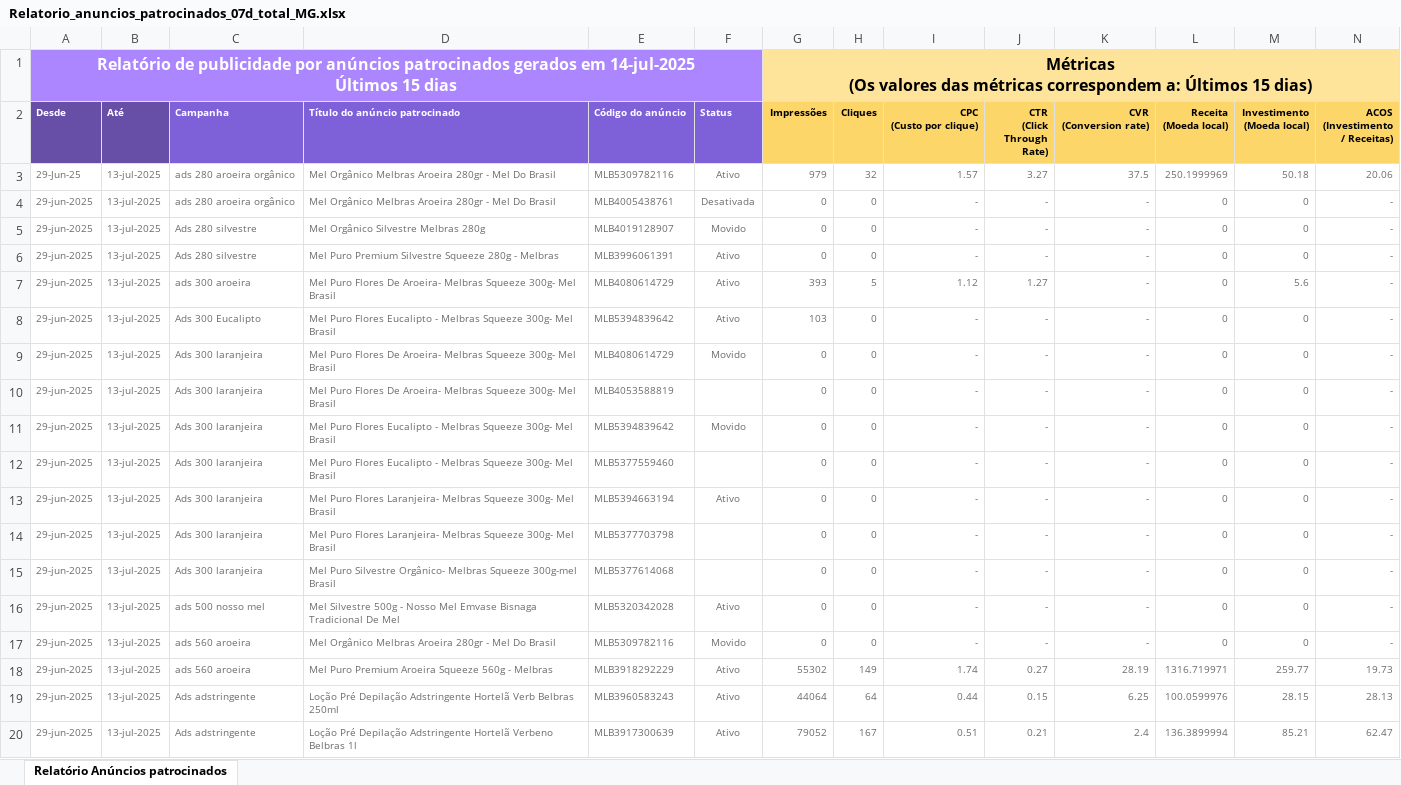
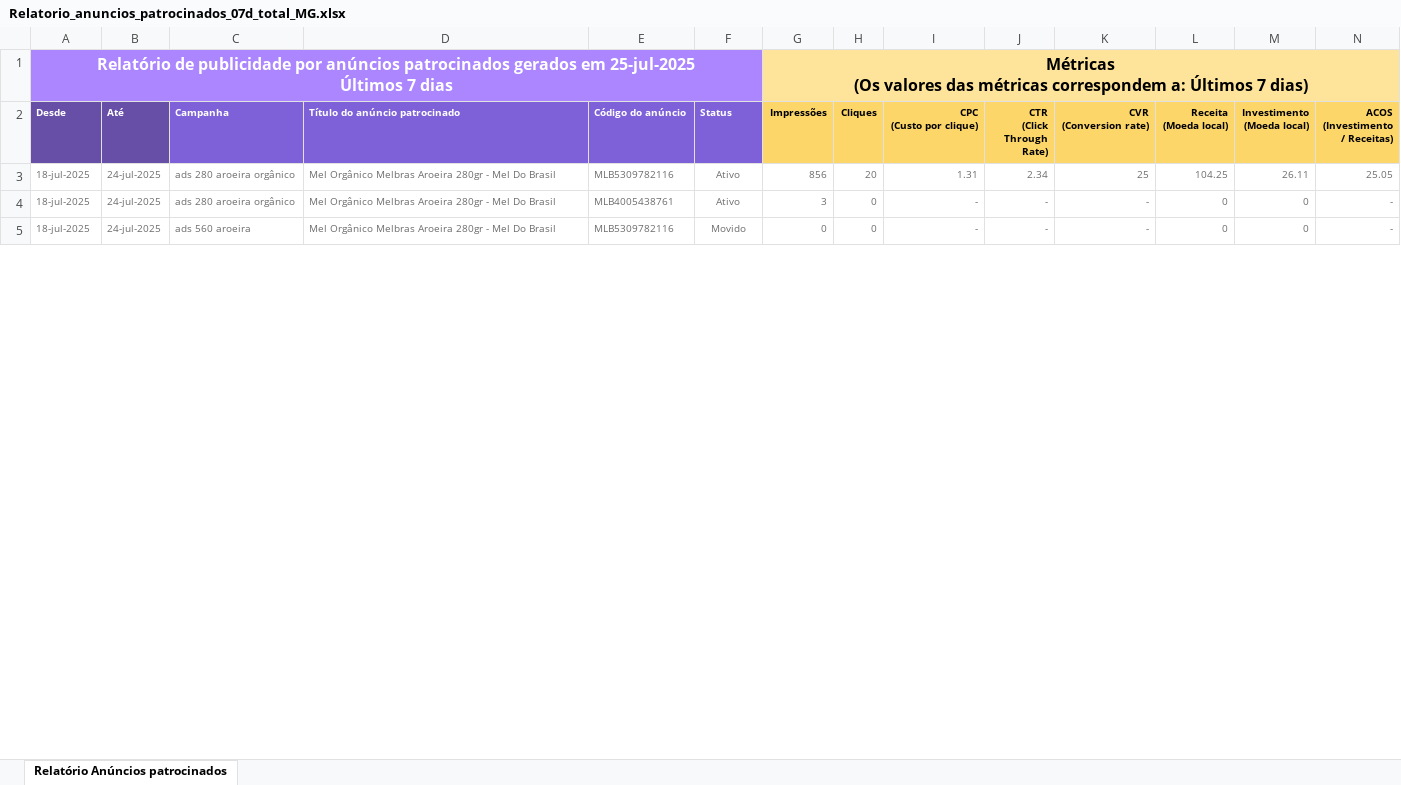
Before and after one commit to DanielDelfim/meli, an Excel workbook: Relatorio_anuncios_patrocinados_07d_total_MG.xlsx, sheet Relatório Anúncios patrocinados, drawn as a sheet; only a part is shown; values as stored, in another font and other column widths than the file's, no borders; removed rows and columns are numbered as before the commit, all else as after; rows hold the shown columns only; ↵ is a line break in a cell; the diff covers the shown part only; the diff names each change by its address in the sheet, - before the commit and + after, or states it on an @@ line.

```diff
--- a/Relatorio_anuncios_patrocinados_07d_total_MG.xlsx (sheet Relatório Anúncios patrocinados)
+++ b/Relatorio_anuncios_patrocinados_07d_total_MG.xlsx (sheet Relatório Anúncios patrocinados)
-A1 (Desde): …gerados em 14-jul-2025 ↵ Últimos 15 dias
+A1 (Desde): …gerados em 25-jul-2025 ↵ Últimos 7 dias
-G1 (Impressões): …a: Últimos 15 dias)
+G1 (Impressões): …a: Últimos 7 dias)
-row 3: 29-Jun-25 | 13-jul-2025 | ads 280 aroeira orgânico | Mel Orgânico Melbras Aroeira 280gr - Mel Do Brasil | MLB5309782116 | Ativo | 979 | 32 | 1.57 | 3.27 | 37.5 | 250.1999969 | 50.18 | 20.06
+row 3: 18-jul-2025 | 24-jul-2025 | ads 280 aroeira orgânico | Mel Orgânico Melbras Aroeira 280gr - Mel Do Brasil | MLB5309782116 | Ativo | 856 | 20 | 1.31 | 2.34 | 25 | 104.25 | 26.11 | 25.05
-A4 (Desde): 29-jun-2025
+A4 (Desde): 18-jul-2025
-B4 (Até): 13-jul-2025
+B4 (Até): 24-jul-2025
-F4 (Status): Desativada
+F4 (Status): Ativo
-G4 (Impressões): 0
+G4 (Impressões): 3
-row 5: 29-jun-2025 | 13-jul-2025 | Ads 280 silvestre | Mel Orgânico Silvestre Melbras 280g | MLB4019128907 | Movido | 0 | 0 | - | - | - | 0 | 0 | -
-row 6: 29-jun-2025 | 13-jul-2025 | Ads 280 silvestre | Mel Puro Premium Silvestre Squeeze 280g - Melbras | MLB3996061391 | Ativo | 0 | 0 | - | - | - | 0 | 0 | -
-row 7: 29-jun-2025 | 13-jul-2025 | ads 300 aroeira | Mel Puro Flores De Aroeira- Melbras Squeeze 300g- Mel Brasil | MLB4080614729 | Ativo | 393 | 5 | 1.12 | 1.27 | - | 0 | 5.6 | -
-row 8: 29-jun-2025 | 13-jul-2025 | Ads 300 Eucalipto | Mel Puro Flores Eucalipto - Melbras Squeeze 300g- Mel Brasil | MLB5394839642 | Ativo | 103 | 0 | - | - | - | 0 | 0 | -
-row 9: 29-jun-2025 | 13-jul-2025 | Ads 300 laranjeira | Mel Puro Flores De Aroeira- Melbras Squeeze 300g- Mel Brasil | MLB4080614729 | Movido | 0 | 0 | - | - | - | 0 | 0 | -
-row 10: 29-jun-2025 | 13-jul-2025 | Ads 300 laranjeira | Mel Puro Flores De Aroeira- Melbras Squeeze 300g- Mel Brasil | MLB4053588819 |  | 0 | 0 | - | - | - | 0 | 0 | -
-row 11: 29-jun-2025 | 13-jul-2025 | Ads 300 laranjeira | Mel Puro Flores Eucalipto - Melbras Squeeze 300g- Mel Brasil | MLB5394839642 | Movido | 0 | 0 | - | - | - | 0 | 0 | -
-row 12: 29-jun-2025 | 13-jul-2025 | Ads 300 laranjeira | Mel Puro Flores Eucalipto - Melbras Squeeze 300g- Mel Brasil | MLB5377559460 |  | 0 | 0 | - | - | - | 0 | 0 | -
-row 13: 29-jun-2025 | 13-jul-2025 | Ads 300 laranjeira | Mel Puro Flores Laranjeira- Melbras Squeeze 300g- Mel Brasil | MLB5394663194 | Ativo | 0 | 0 | - | - | - | 0 | 0 | -
-row 14: 29-jun-2025 | 13-jul-2025 | Ads 300 laranjeira | Mel Puro Flores Laranjeira- Melbras Squeeze 300g- Mel Brasil | MLB5377703798 |  | 0 | 0 | - | - | - | 0 | 0 | -
-row 15: 29-jun-2025 | 13-jul-2025 | Ads 300 laranjeira | Mel Puro Silvestre Orgânico- Melbras Squeeze 300g-mel Brasil | MLB5377614068 |  | 0 | 0 | - | - | - | 0 | 0 | -
-row 16: 29-jun-2025 | 13-jul-2025 | ads 500 nosso mel | Mel Silvestre 500g - Nosso Mel Emvase Bisnaga Tradicional De Mel | MLB5320342028 | Ativo | 0 | 0 | - | - | - | 0 | 0 | -
-A5 (Desde): 29-jun-2025
+A5 (Desde): 18-jul-2025
-B5 (Até): 13-jul-2025
+B5 (Até): 24-jul-2025
-row 18: 29-jun-2025 | 13-jul-2025 | ads 560 aroeira | Mel Puro Premium Aroeira Squeeze 560g - Melbras | MLB3918292229 | Ativo | 55302 | 149 | 1.74 | 0.27 | 28.19 | 1316.719971 | 259.77 | 19.73
-row 19: 29-jun-2025 | 13-jul-2025 | Ads adstringente | Loção Pré Depilação Adstringente Hortelã Verb Belbras 250ml | MLB3960583243 | Ativo | 44064 | 64 | 0.44 | 0.15 | 6.25 | 100.0599976 | 28.15 | 28.13
-row 20: 29-jun-2025 | 13-jul-2025 | Ads adstringente | Loção Pré Depilação Adstringente Hortelã Verbeno Belbras 1l | MLB3917300639 | Ativo | 79052 | 167 | 0.51 | 0.21 | 2.4 | 136.3899994 | 85.21 | 62.47
```
Also changed, not shown: 7 added rows, 29 removed rows and 84 edited cells elsewhere in this sheet, Relatorio_anuncios_patrocinados_07d_total_SP.xlsx, 17 other files.
